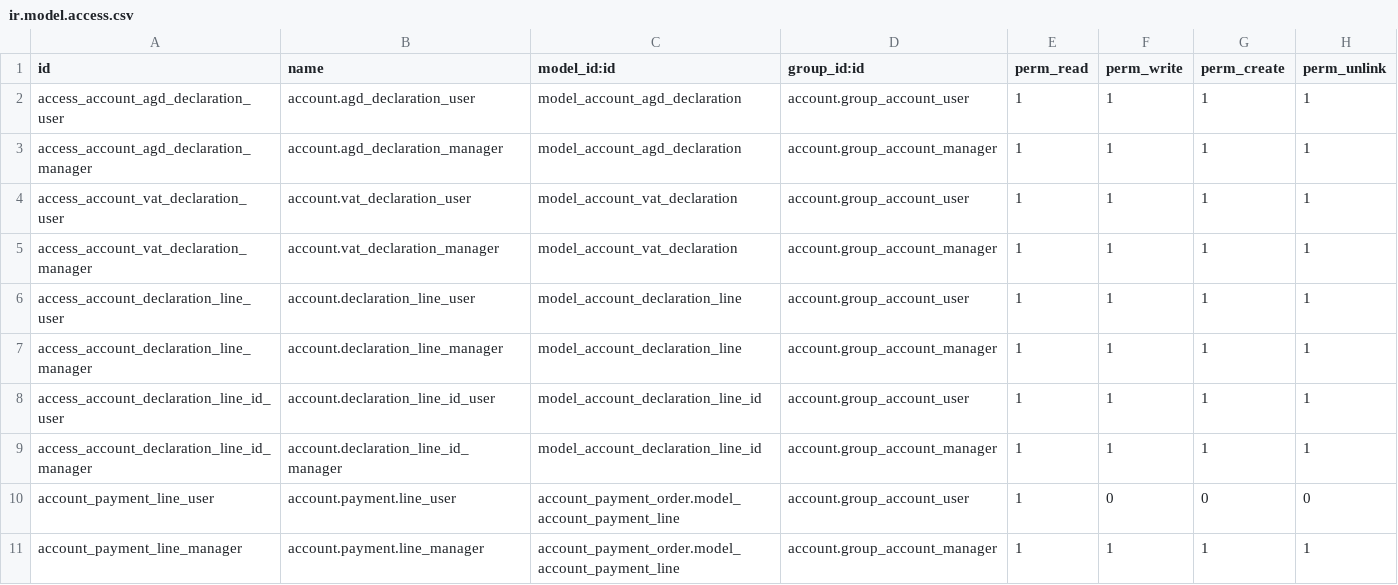
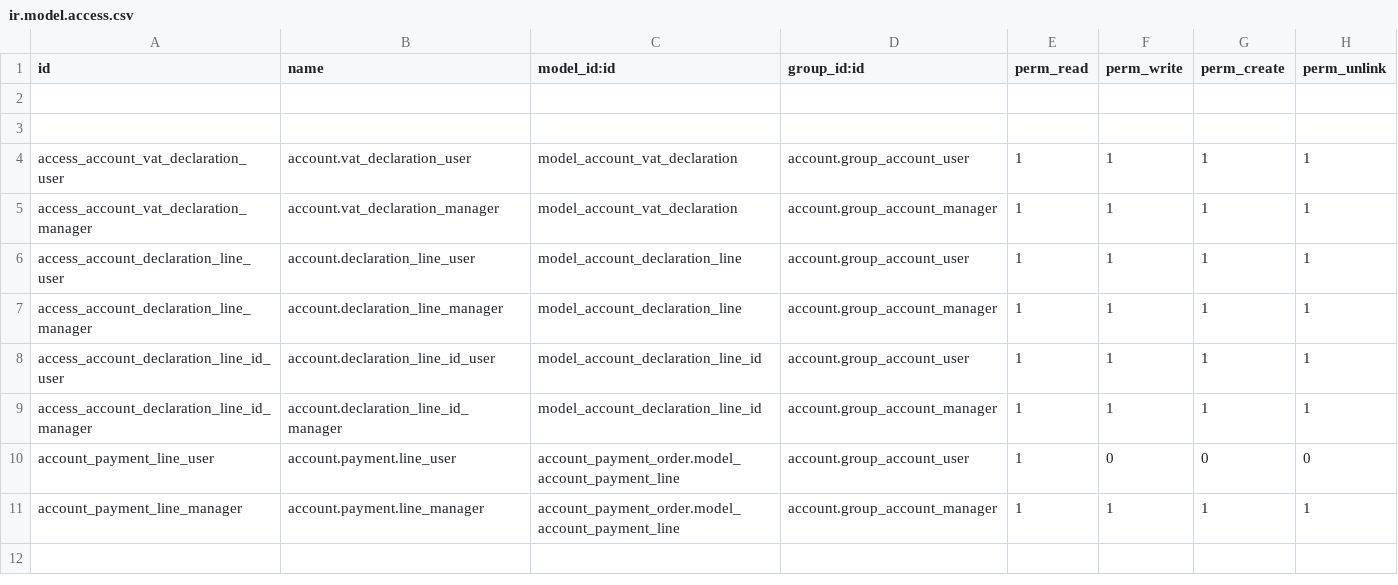
Before and after one commit to vertelab/odoo-l10n_se, a CSV file: l10n_se_tax_report/security/ir.model.access.csv, drawn as a sheet.

```diff
--- a/l10n_se_tax_report/security/ir.model.access.csv
+++ b/l10n_se_tax_report/security/ir.model.access.csv
@@ -1,4 +1,4 @@
 id,name,model_id:id,group_id:id,perm_read,perm_write,perm_create,perm_unlink
-access_account_agd_declaration_user,account.agd_declaration_user,model_account_agd_declaration,account.group_account_user,1,1,1,1
-access_account_agd_declaration_manager,account.agd_declaration_manager,model_account_agd_declaration,account.group_account_manager,1,1,1,1
+
+
 access_account_vat_declaration_user,account.vat_declaration_user,model_account_vat_declaration,account.group_account_user,1,1,1,1
```
Also changed, not shown: 7 other files.
